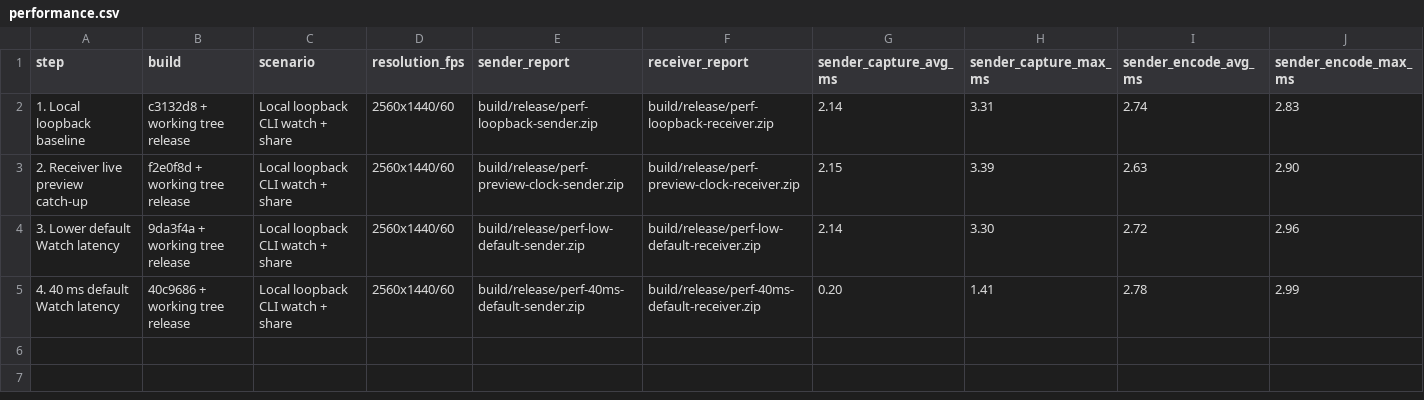
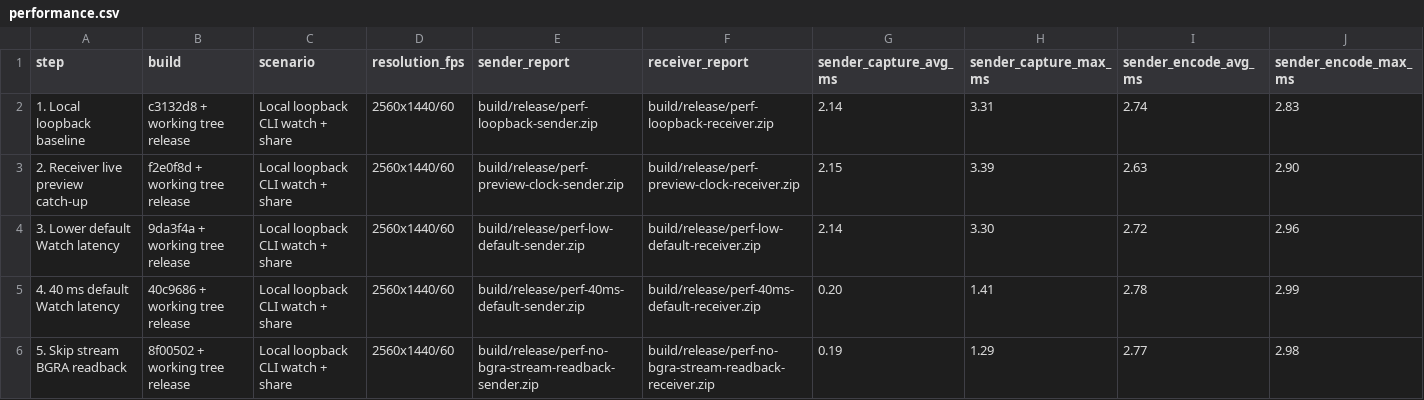
Before and after one commit to ItsNotAMe/screen-share, a CSV file: agents/performance.csv, drawn as a sheet; only a part is shown; rows hold the shown columns only; the diff names each change by its address in the sheet, - before the commit and + after, or states it on an @@ line.

Commit message:
Skip BGRA readback during stream share

```diff
--- a/agents/performance.csv
+++ b/agents/performance.csv
+row 6: 5. Skip stream BGRA readback | 8f00502 + working tree release | Local loopback CLI watch + share | 2560x1440/60 | build/release/perf-no-bgra-stream-readback-sender.zip | build/release/perf-no-bgra-stream-readback-receiver.zip | 0.19 | 1.29 | 2.77 | 2.98
```
Also changed, not shown: 2 other files.
